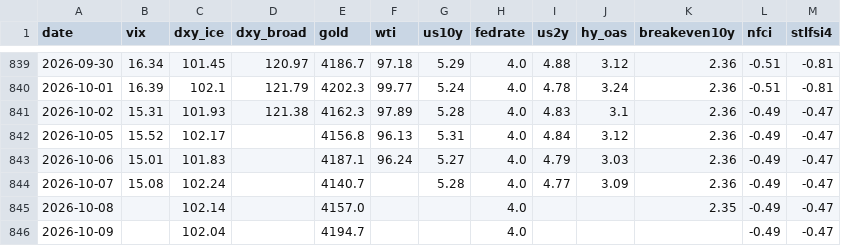
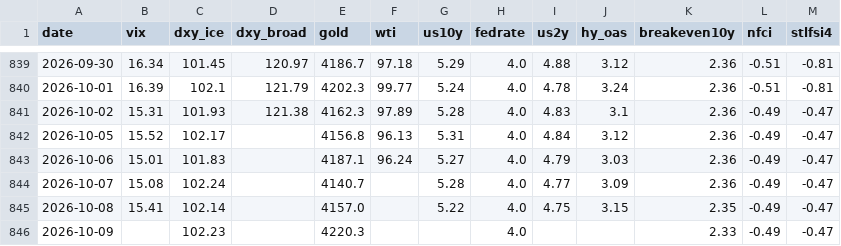
Before and after one commit to hshs9413-gif/narrative-tracker, a CSV file: docs/data/market_snapshot.csv, drawn as a sheet; only a part is shown, gaps mark what is left out.

```diff
--- a/docs/data/market_snapshot.csv
+++ b/docs/data/market_snapshot.csv
@@ -844,3 +844,3 @@ date,vix,dxy_ice,dxy_broad,gold,wti,us10y,fedrate,us2y,hy_oas,breakeven10y,nfci,
 2026-10-07,15.08,102.24,,4140.7,,5.28,4.0,4.77,3.09,2.36,-0.49,-0.47
-2026-10-08,,102.14,,4157.0,,,4.0,,,2.35,-0.49,-0.47
-2026-10-09,,102.04,,4194.7,,,4.0,,,,-0.49,-0.47
+2026-10-08,15.41,102.14,,4157.0,,5.22,4.0,4.75,3.15,2.35,-0.49,-0.47
+2026-10-09,,102.23,,4220.3,,,4.0,,,2.33,-0.49,-0.47
```
Also changed, not shown: docs/data/attention.csv, docs/data/regime_log.csv, 2 other files.
